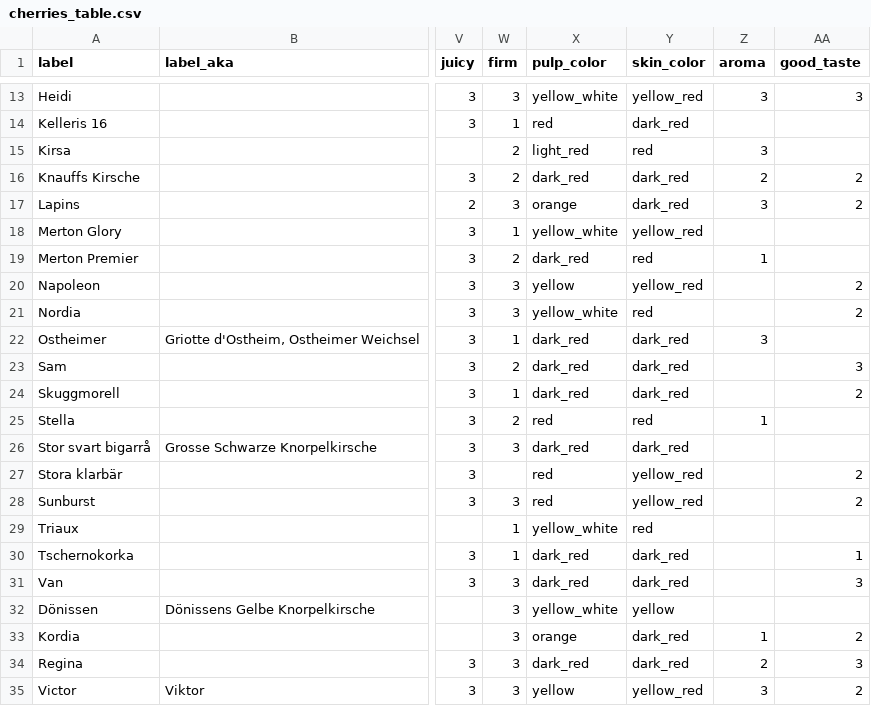
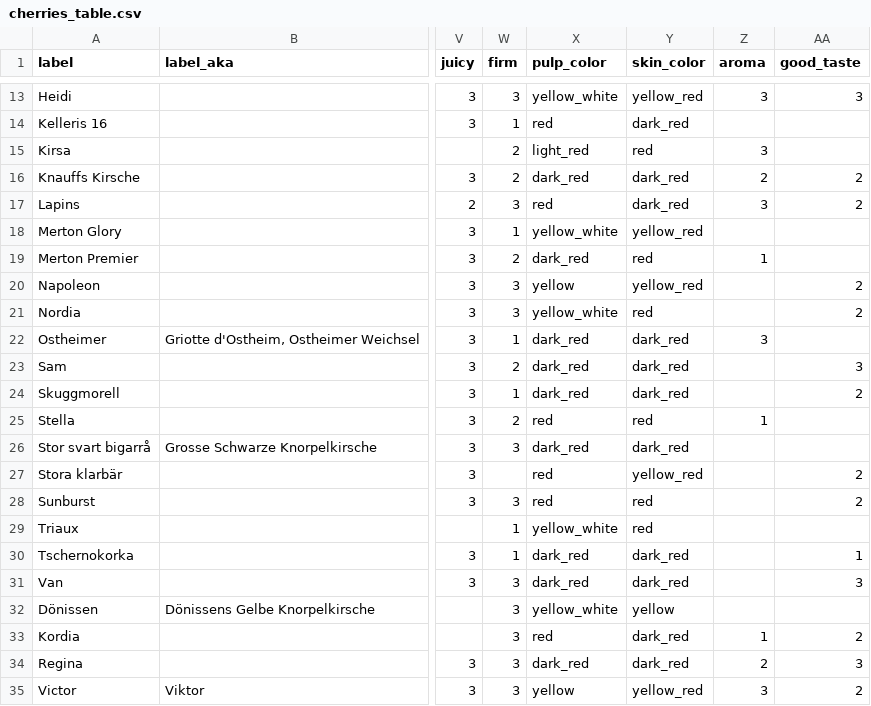
Before and after one commit to eeenilsson/odling, a CSV file: cherries_table.csv, drawn as a sheet; only a part is shown, gaps mark what is left out; the diff names each change by its address in the sheet, - before the commit and + after, or states it on an @@ line.

```diff
--- a/cherries_table.csv
+++ b/cherries_table.csv
-X17 (pulp_color): orange
+X17 (pulp_color): red
-Y28 (skin_color): yellow_red
+Y28 (skin_color): red
-X33 (pulp_color): orange
+X33 (pulp_color): red
```
Also changed, not shown: bt_wide_curated.csv, ros_phenology_aggr.csv, 15 other files.
